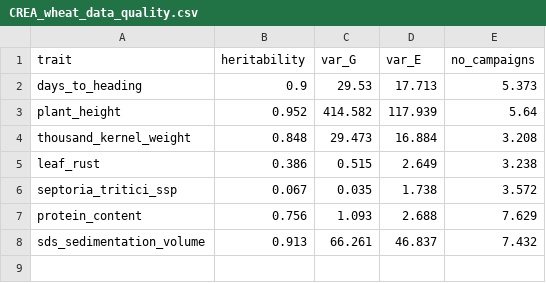
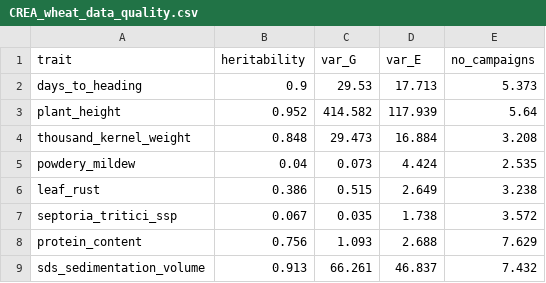
Before and after one commit to AGENTproject/historic_pheno_data_analysis, a CSV file: CREA-CI_historic_pheno_data_analysis/CREA_wheat_data_quality.csv, drawn as a sheet; the diff names each change by its address in the sheet, - before the commit and + after, or states it on an @@ line.

Commit message:
include trait powdery mildew

```diff
--- a/CREA-CI_historic_pheno_data_analysis/CREA_wheat_data_quality.csv
+++ b/CREA-CI_historic_pheno_data_analysis/CREA_wheat_data_quality.csv
+row 5: powdery_mildew | 0.04 | 0.073 | 4.424 | 2.535
```
Also changed, not shown: 3 other files.
